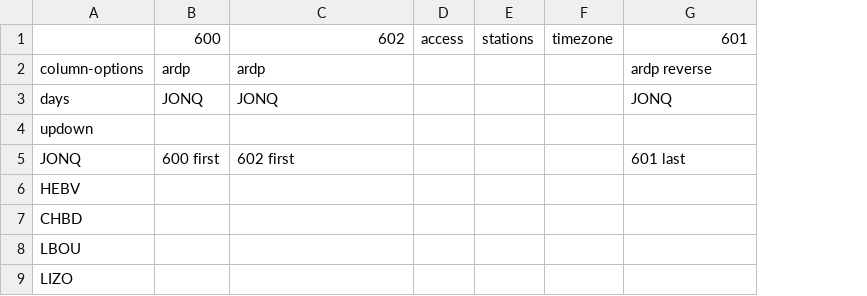
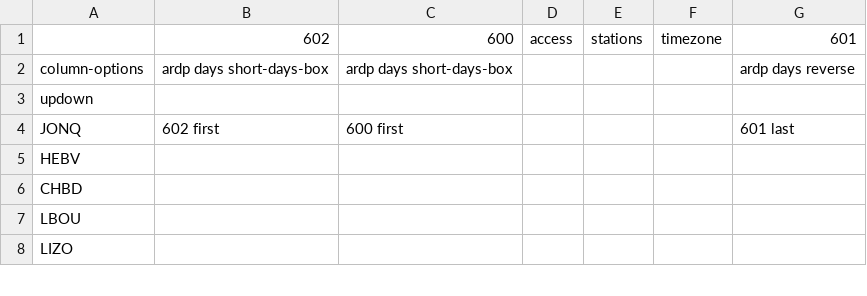
Before and after one commit to neroden/timetable_kit, a CSV file: timetable_kit/specs_via/montreal-jonquiere.csv, drawn as a sheet; only a part is shown; removed rows and columns are numbered as before the commit, all else as after; the diff names each change by its address in the sheet, - before the commit and + after, or states it on an @@ line.

Commit message:
VIA's Montreal-Jonquiere/Senneterre: better display of days of operation

```diff
--- a/timetable_kit/specs_via/montreal-jonquiere.csv
+++ b/timetable_kit/specs_via/montreal-jonquiere.csv
-column B, rows 1-2: 600 | ardp; row 5: 600 first
+column C, rows 1-4: 600 | ardp days short-days-box |  | 600 first
-B2: ardp
+B2: ardp days short-days-box
-G2: ardp reverse
+G2: ardp days reverse
-row 3: days | JONQ | JONQ |  |  |  | JONQ
```
Also changed, not shown: timetable_kit/specs_via/montreal-senneterre.csv, 2 other files.
